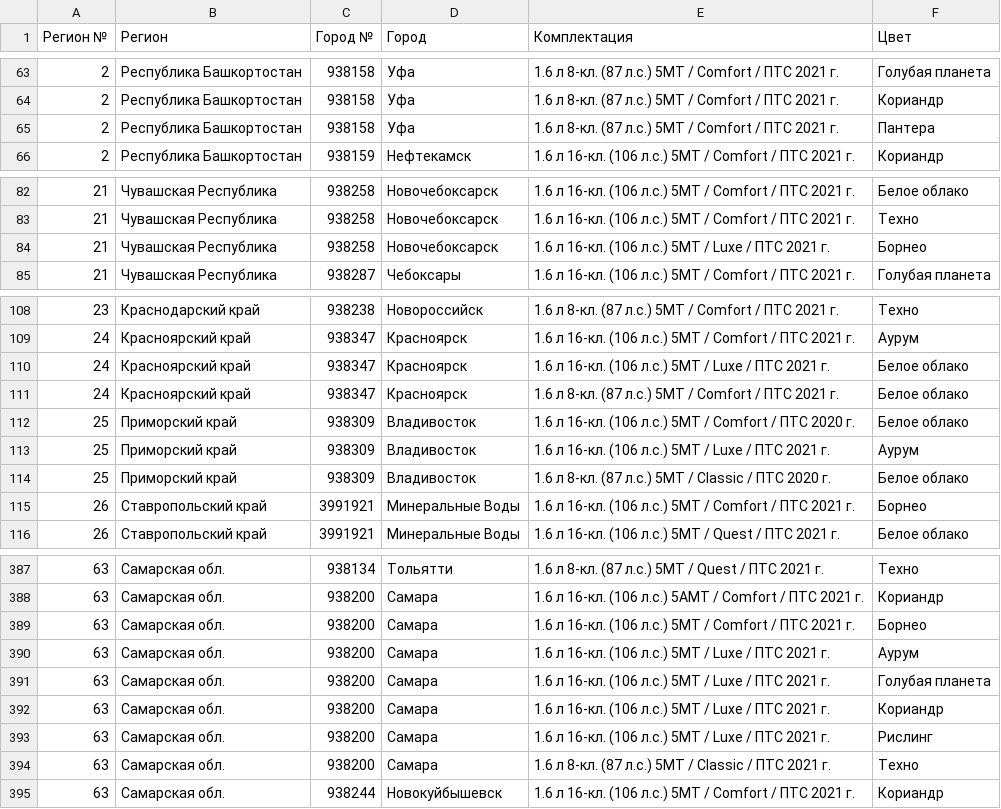
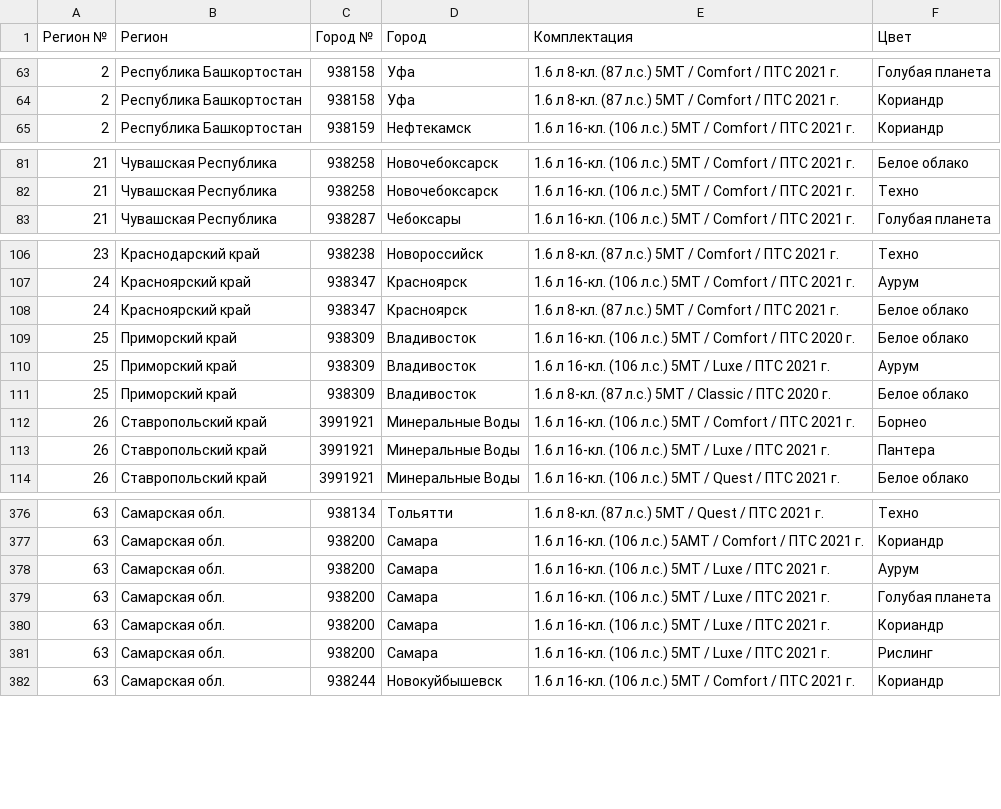
Before and after one commit to kafeg/ladacsv, a CSV file: granta_cross.csv, drawn as a sheet; only a part is shown, gaps mark what is left out; the diff covers the shown part only.

```diff
--- a/granta_cross.csv
+++ b/granta_cross.csv
@@ -64,3 +64,2 @@
 2, Республика Башкортостан, 938158, Уфа, 1.6 л 8-кл. (87 л.с.) 5МТ / Comfort / ПТС 2021 г., Кориандр
-2, Республика Башкортостан, 938158, Уфа, 1.6 л 8-кл. (87 л.с.) 5МТ / Comfort / ПТС 2021 г., Пантера
 2, Республика Башкортостан, 938159, Нефтекамск, 1.6 л 16-кл. (106 л.с.) 5МТ / Comfort / ПТС 2021 г., Кориандр
@@ -83,3 +82,2 @@
 21, Чувашская Республика, 938258, Новочебоксарск, 1.6 л 16-кл. (106 л.с.) 5МТ / Comfort / ПТС 2021 г., Техно
-21, Чувашская Республика, 938258, Новочебоксарск, 1.6 л 16-кл. (106 л.с.) 5МТ / Luxe / ПТС 2021 г., Борнео
 21, Чувашская Республика, 938287, Чебоксары, 1.6 л 16-кл. (106 л.с.) 5МТ / Comfort / ПТС 2021 г., Голубая планета
@@ -109,3 +107,2 @@
 24, Красноярский край, 938347, Красноярск, 1.6 л 16-кл. (106 л.с.) 5МТ / Comfort / ПТС 2021 г., Аурум
-24, Красноярский край, 938347, Красноярск, 1.6 л 16-кл. (106 л.с.) 5МТ / Luxe / ПТС 2021 г., Белое облако
 24, Красноярский край, 938347, Красноярск, 1.6 л 8-кл. (87 л.с.) 5МТ / Comfort / ПТС 2021 г., Белое облако
@@ -115,2 +112,3 @@
 26, Ставропольский край, 3991921, Минеральные Воды, 1.6 л 16-кл. (106 л.с.) 5МТ / Comfort / ПТС 2021 г., Борнео
+26, Ставропольский край, 3991921, Минеральные Воды, 1.6 л 16-кл. (106 л.с.) 5МТ / Luxe / ПТС 2021 г., Пантера
 26, Ставропольский край, 3991921, Минеральные Воды, 1.6 л 16-кл. (106 л.с.) 5МТ / Quest / ПТС 2021 г., Белое облако
@@ -388,3 +377,2 @@
 63, Самарская обл., 938200, Самара, 1.6 л 16-кл. (106 л.с.) 5АМТ / Comfort / ПТС 2021 г., Кориандр
-63, Самарская обл., 938200, Самара, 1.6 л 16-кл. (106 л.с.) 5МТ / Comfort / ПТС 2021 г., Борнео
 63, Самарская обл., 938200, Самара, 1.6 л 16-кл. (106 л.с.) 5МТ / Luxe / ПТС 2021 г., Аурум
@@ -393,3 +381,2 @@
 63, Самарская обл., 938200, Самара, 1.6 л 16-кл. (106 л.с.) 5МТ / Luxe / ПТС 2021 г., Рислинг
-63, Самарская обл., 938200, Самара, 1.6 л 8-кл. (87 л.с.) 5МТ / Classic / ПТС 2021 г., Техно
 63, Самарская обл., 938244, Новокуйбышевск, 1.6 л 16-кл. (106 л.с.) 5МТ / Comfort / ПТС 2021 г., Кориандр
```
Also changed, not shown: 7 added rows and 18 removed rows elsewhere in this file, granta_liftback.csv, granta_sedan.csv, 16 other files.
